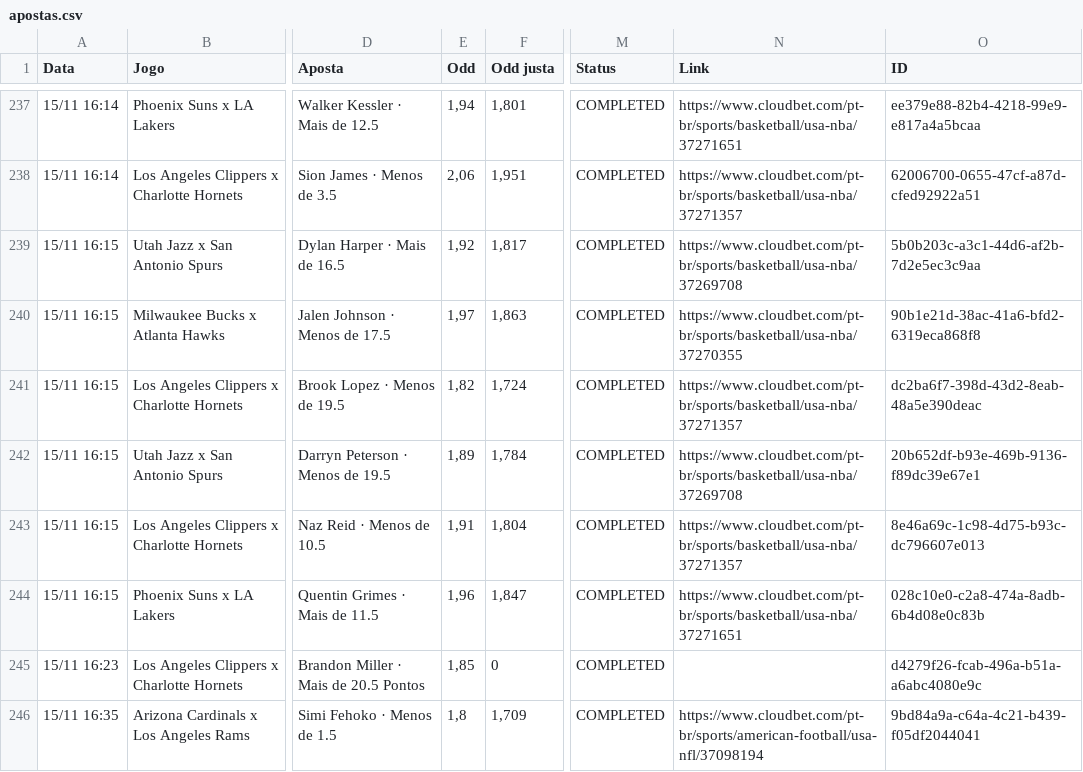
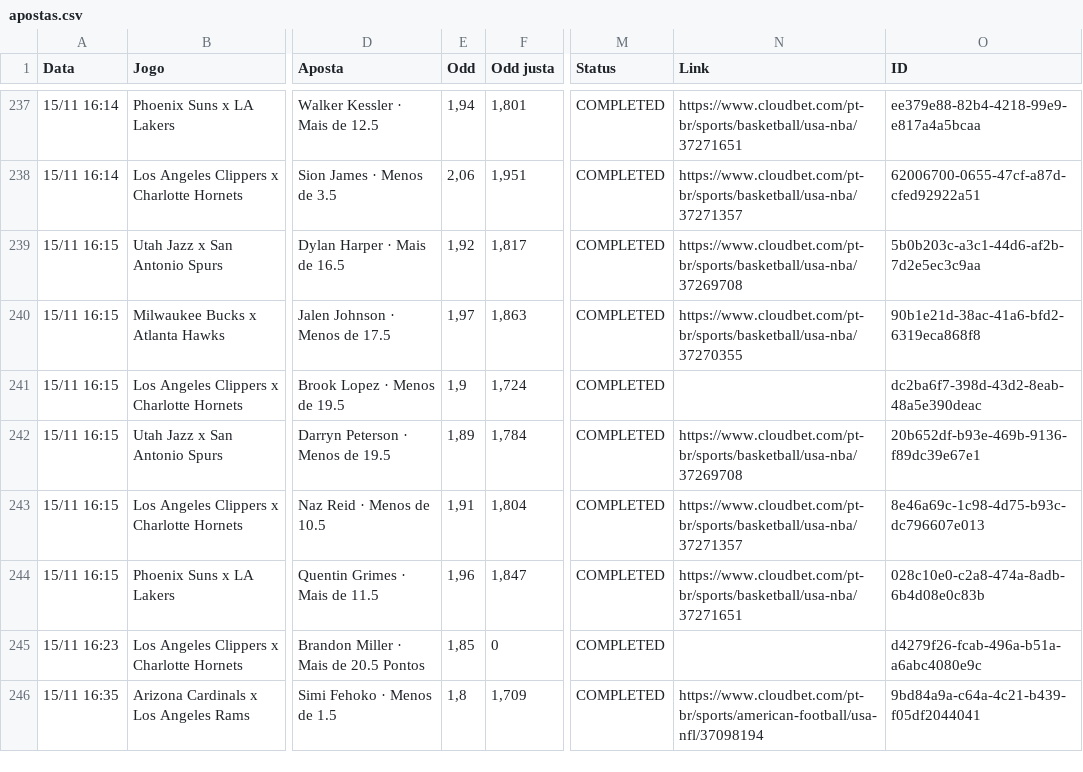
Before and after one commit to paterrx/apostas-espelho, a CSV file: apostas.csv, drawn as a sheet; only a part is shown, gaps mark what is left out; the diff names each change by its address in the sheet, - before the commit and + after, or states it on an @@ line.

Commit message:
espelho: sincroniza com o extrato
Co-authored-by: OpenBot <335604065+openbotgit[bot]@users.noreply.github.com>

```diff
--- a/apostas.csv
+++ b/apostas.csv
-E241 (Odd): 1,82
+E241 (Odd): 1,9
-N241 (Link): https://www.cloudbet.com/pt-br/sports/basketball/usa-nba/37271357
+N241 (Link): (empty)
```
